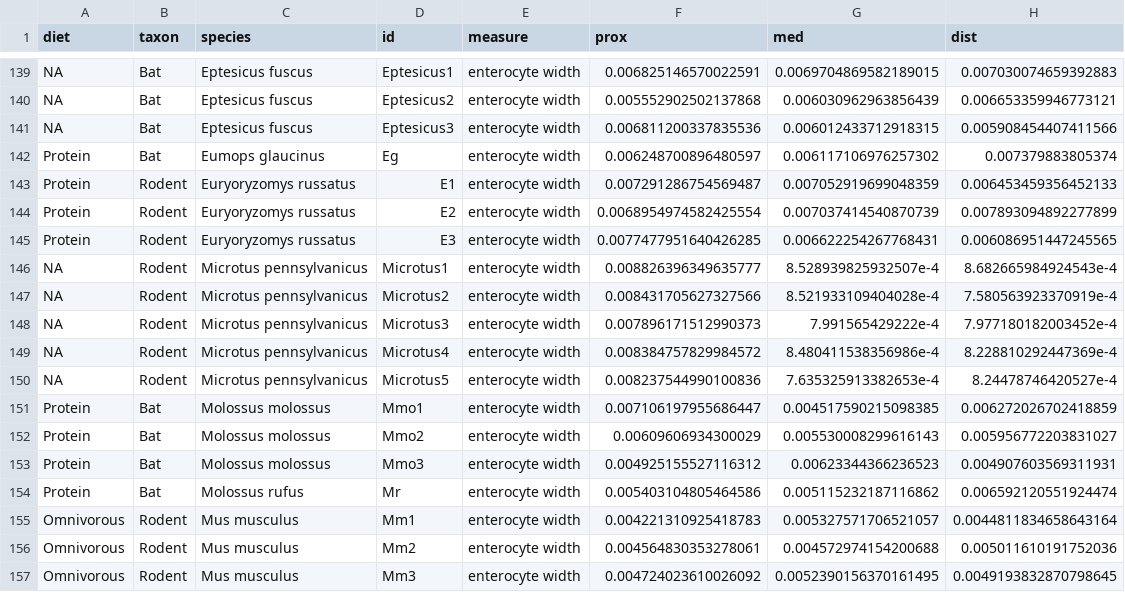
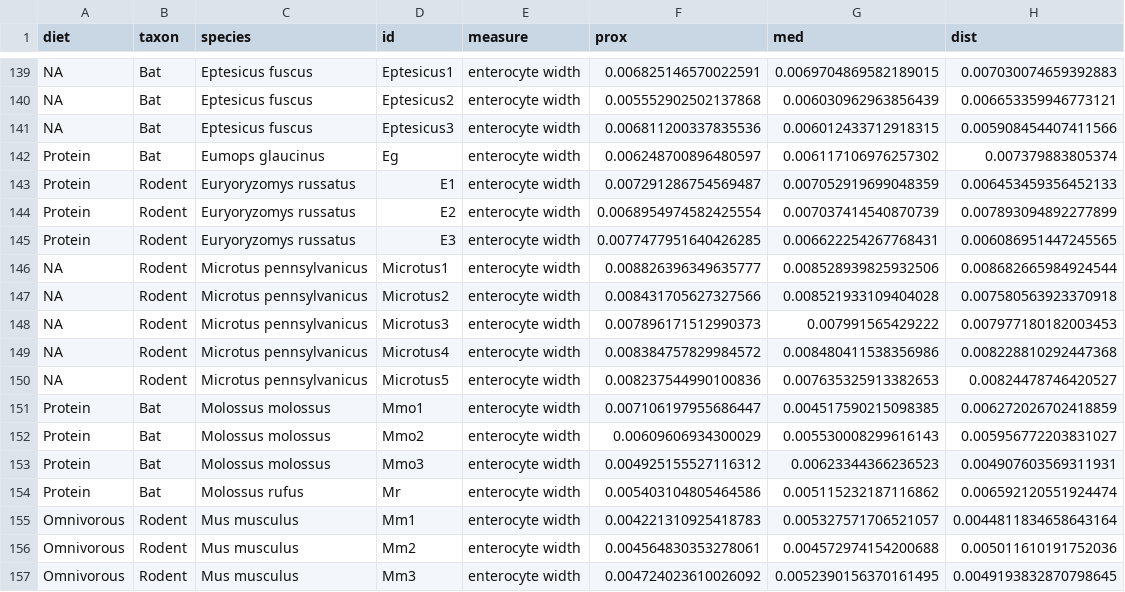
Before and after one commit to lucasnell/digestion_evolution, a CSV file: data/clean_morph_data.csv, drawn as a sheet; only a part is shown, gaps mark what is left out.

Commit message:
Moved data-input fix to xl_to_csv so csv is "clean"

```diff
--- a/data/clean_morph_data.csv
+++ b/data/clean_morph_data.csv
@@ -145,7 +145,7 @@ Protein,Rodent,Euryoryzomys russatus,E2,enterocyte width,0.0068954974582425554,0
 Protein,Rodent,Euryoryzomys russatus,E3,enterocyte width,0.0077477951640426285,0.006622254267768431,0.006086951447245565
-NA,Rodent,Microtus pennsylvanicus,Microtus1,enterocyte width,0.008826396349635777,8.528939825932507e-4,8.682665984924543e-4
-NA,Rodent,Microtus pennsylvanicus,Microtus2,enterocyte width,0.008431705627327566,8.521933109404028e-4,7.580563923370919e-4
-NA,Rodent,Microtus pennsylvanicus,Microtus3,enterocyte width,0.007896171512990373,7.991565429222e-4,7.977180182003452e-4
-NA,Rodent,Microtus pennsylvanicus,Microtus4,enterocyte width,0.008384757829984572,8.480411538356986e-4,8.228810292447369e-4
-NA,Rodent,Microtus pennsylvanicus,Microtus5,enterocyte width,0.008237544990100836,7.635325913382653e-4,8.24478746420527e-4
+NA,Rodent,Microtus pennsylvanicus,Microtus1,enterocyte width,0.008826396349635777,0.008528939825932506,0.008682665984924544
+NA,Rodent,Microtus pennsylvanicus,Microtus2,enterocyte width,0.008431705627327566,0.008521933109404028,0.007580563923370918
+NA,Rodent,Microtus pennsylvanicus,Microtus3,enterocyte width,0.007896171512990373,0.007991565429222,0.007977180182003453
+NA,Rodent,Microtus pennsylvanicus,Microtus4,enterocyte width,0.008384757829984572,0.008480411538356986,0.008228810292447368
+NA,Rodent,Microtus pennsylvanicus,Microtus5,enterocyte width,0.008237544990100836,0.007635325913382653,0.00824478746420527
 Protein,Bat,Molossus molossus,Mmo1,enterocyte width,0.007106197955686447,0.004517590215098385,0.006272026702418859
```
Also changed, not shown: 2 other files.
